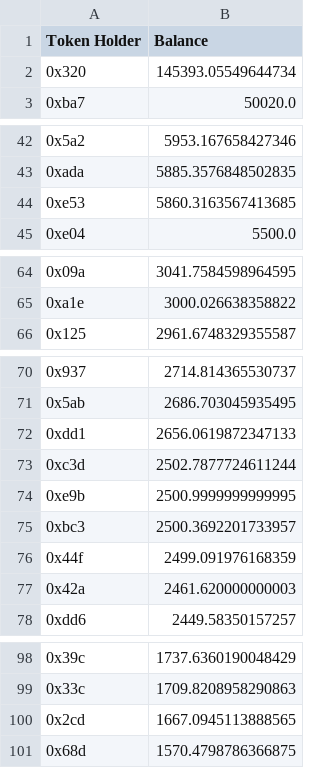
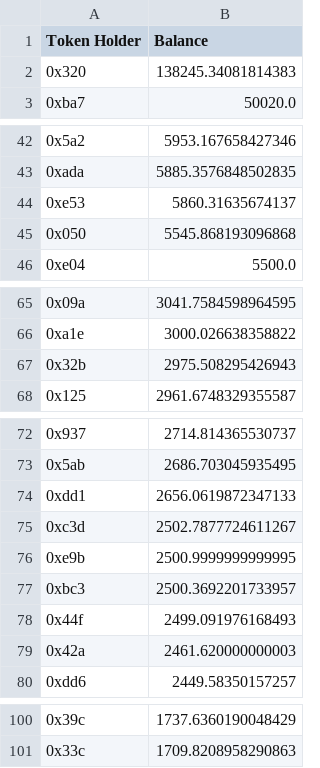
Before and after one commit to Insula-Crypto/website_data_graphs, a CSV file: ISLAToken.csv, drawn as a sheet; only a part is shown, gaps mark what is left out; the diff covers the shown part only.

```diff
--- a/ISLAToken.csv
+++ b/ISLAToken.csv
@@ -1,3 +1,3 @@
 Token Holder,Balance
-0x320,145393.05549644734
+0x320,138245.34081814383
 0xba7,50020.0
@@ -43,3 +43,4 @@ Token Holder,Balance
 0xada,5885.3576848502835
-0xe53,5860.3163567413685
+0xe53,5860.31635674137
+0x050,5545.868193096868
 0xe04,5500.0
@@ -65,2 +66,3 @@ Token Holder,Balance
 0xa1e,3000.026638358822
+0x32b,2975.508295426943
 0x125,2961.6748329355587
@@ -72,6 +74,6 @@ Token Holder,Balance
 0xdd1,2656.0619872347133
-0xc3d,2502.7877724611244
+0xc3d,2502.7877724611267
 0xe9b,2500.9999999999995
 0xbc3,2500.3692201733957
-0x44f,2499.091976168359
+0x44f,2499.091976168493
 0x42a,2461.620000000003
@@ -99,3 +101 @@ Token Holder,Balance
 0x33c,1709.8208958290863
-0x2cd,1667.0945113888565
-0x68d,1570.4798786366875
```
Also changed, not shown: 2 edited cells elsewhere in this file, 2 other files.
